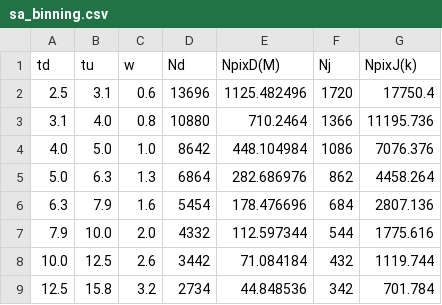
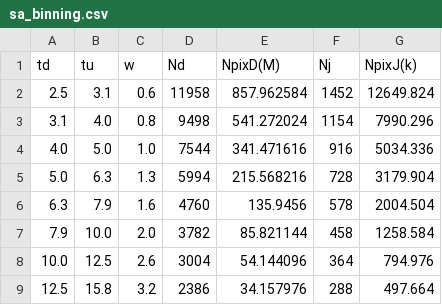
Before and after one commit to astrolabsoftware/SparkCorr, a CSV file: scripts/sa_binning.csv, drawn as a sheet; only a part is shown; the diff covers the shown part only.

Commit message:
correct sa_binning

```diff
--- a/scripts/sa_binning.csv
+++ b/scripts/sa_binning.csv
@@ -1,9 +1,9 @@
 td	tu	w	Nd	NpixD(M)	Nj	NpixJ(k)
-2.5	3.1	0.6	13696	1125.482496	1720	17750.4
-3.1	4.0	0.8	10880	710.2464	1366	11195.736
-4.0	5.0	1.0	8642	448.104984	1086	7076.376
-5.0	6.3	1.3	6864	282.686976	862	4458.264
-6.3	7.9	1.6	5454	178.476696	684	2807.136
-7.9	10.0	2.0	4332	112.597344	544	1775.616
-10.0	12.5	2.6	3442	71.084184	432	1119.744
-12.5	15.8	3.2	2734	44.848536	342	701.784
+2.5	3.1	0.6	11958	857.962584	1452	12649.824
+3.1	4.0	0.8	9498	541.272024	1154	7990.296
+4.0	5.0	1.0	7544	341.471616	916	5034.336
+5.0	6.3	1.3	5994	215.568216	728	3179.904
+6.3	7.9	1.6	4760	135.9456	578	2004.504
+7.9	10.0	2.0	3782	85.821144	458	1258.584
+10.0	12.5	2.6	3004	54.144096	364	794.976
+12.5	15.8	3.2	2386	34.157976	288	497.664
```
Also changed, not shown: 48 edited cells elsewhere in this file.
